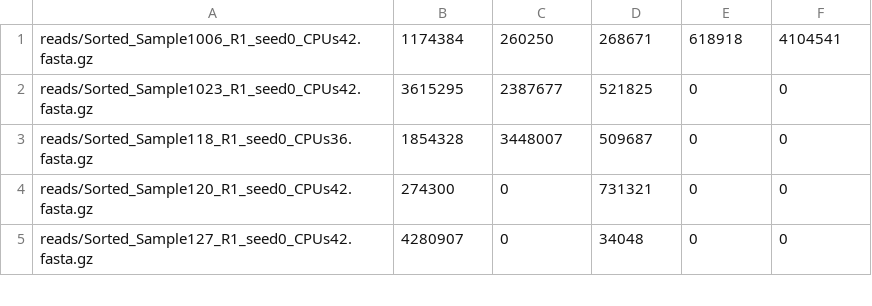
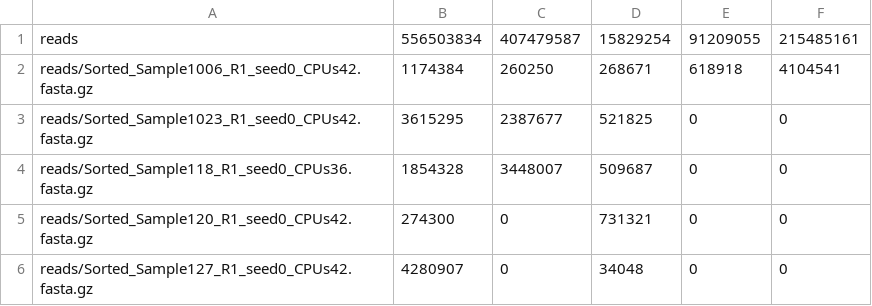
Before and after one commit to inodb/2014hack, a CSV file: data/mock-5-ecoli/ecoli_pair_counts.csv, drawn as a sheet; only a part is shown; the diff names each change by its address in the sheet, - before the commit and + after, or states it on an @@ line.

Commit message:
Add header to ecoli pair counts

```diff
--- a/data/mock-5-ecoli/ecoli_pair_counts.csv
+++ b/data/mock-5-ecoli/ecoli_pair_counts.csv
+row 1: reads | 556503834 | 407479587 | 15829254 | 91209055 | 215485161
```
Also changed, not shown: 2 other files.
